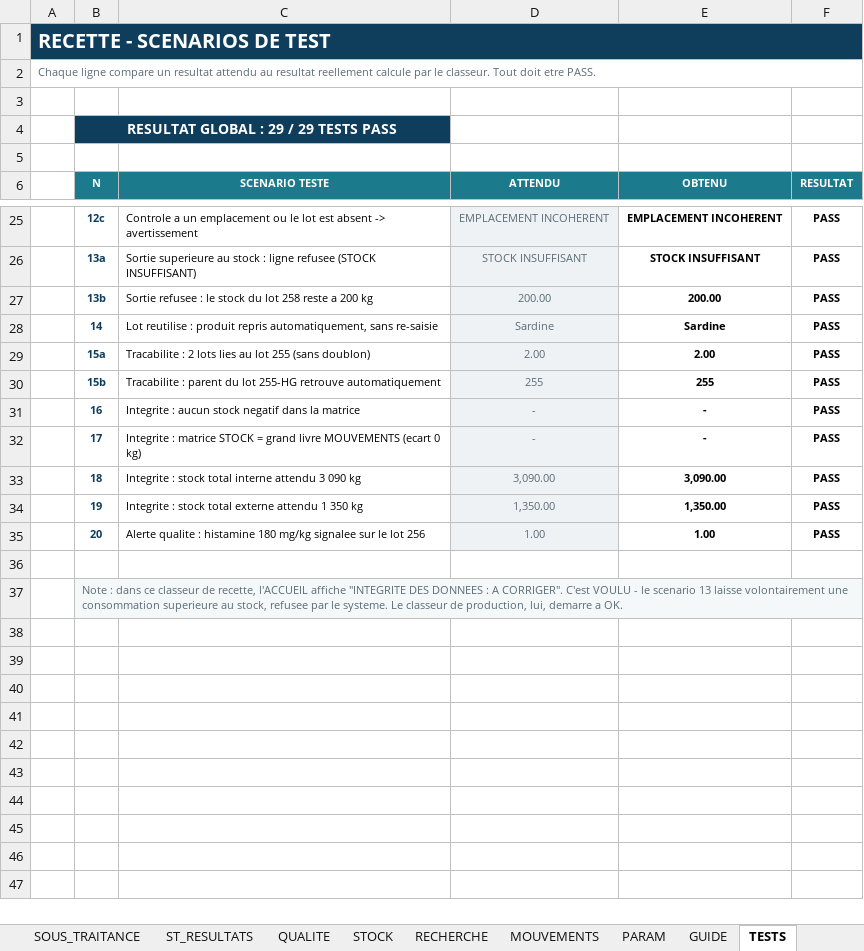
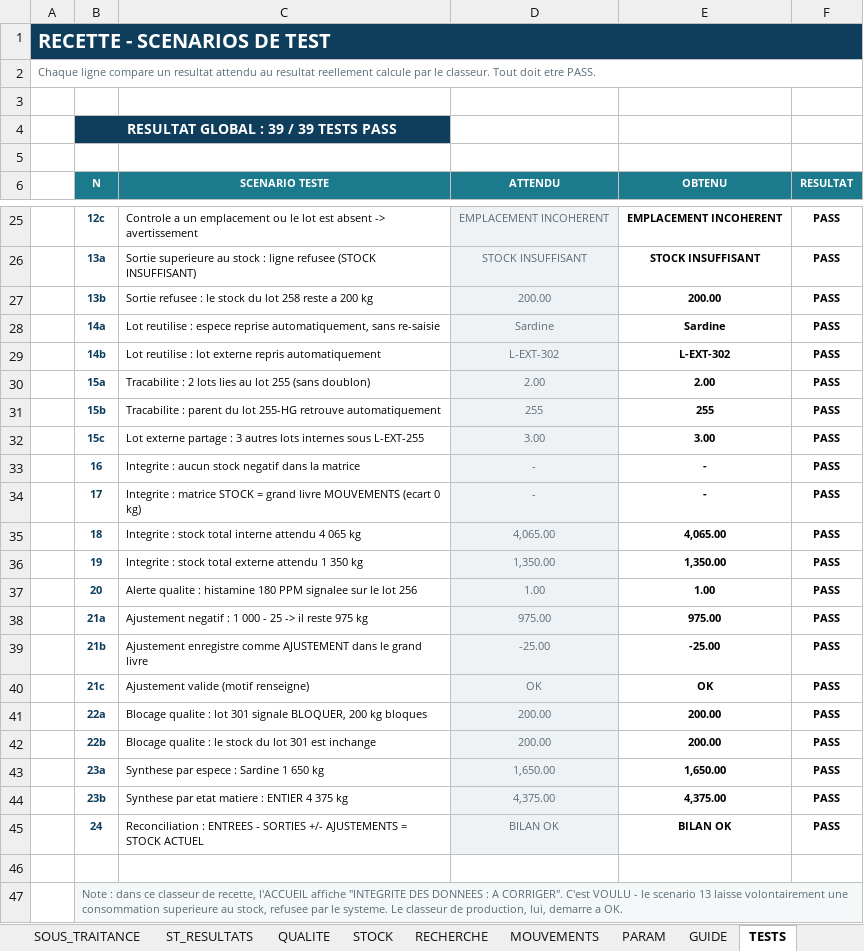
Before and after one commit to Imevil47/andrej-karpathy-skills, an Excel workbook: oceamic/OCEAMIC_Systeme_Qualite_Stock_Sous-traitance_RECETTE.xlsx, sheet TESTS, drawn as a sheet; only a part is shown, gaps mark what is left out; values as stored, in another font and other column widths than the file's, no borders; conditional formats not drawn; addresses are those after the commit; the diff names each change by its address in the sheet, - before the commit and + after, or states it on an @@ line.

```diff
--- a/oceamic/OCEAMIC_Systeme_Qualite_Stock_Sous-traitance_RECETTE.xlsx (sheet TESTS)
+++ b/oceamic/OCEAMIC_Systeme_Qualite_Stock_Sous-traitance_RECETTE.xlsx (sheet TESTS)
-B4 (N): RESULTAT GLOBAL : 29 / 29 TESTS PASS
+B4 (N): RESULTAT GLOBAL : 39 / 39 TESTS PASS
-B28 (N): 14
+B28 (N): 14a
-C28 (SCENARIO TESTE): …reutilise : produit repris automatiquement, sans…
+C28 (SCENARIO TESTE): …reutilise : espece reprise automatiquement, sans…
+row 29:  | 14b | Lot reutilise : lot externe repris automatiquement | L-EXT-302 | L-EXT-302 | PASS
+row 32:  | 15c | Lot externe partage : 3 autres lots internes sous L-EXT-255 | 3.00 | 3.00 | PASS
-C35 (SCENARIO TESTE): …interne attendu 3 090 kg
+C35 (SCENARIO TESTE): …interne attendu 4 065 kg
-D35 (ATTENDU): 3,090.00
+D35 (ATTENDU): 4,065.00
-E35 (OBTENU): 3,090.00
+E35 (OBTENU): 4,065.00
-C37 (SCENARIO TESTE): …histamine 180 mg/kg signalee sur…
+C37 (SCENARIO TESTE): …histamine 180 PPM signalee sur…
+row 38:  | 21a | Ajustement negatif : 1 000 - 25 -> il reste 975 kg | 975.00 | 975.00 | PASS
+row 39:  | 21b | Ajustement enregistre comme AJUSTEMENT dans le grand livre | -25.00 | -25.00 | PASS
+row 40:  | 21c | Ajustement valide (motif renseigne) | OK | OK | PASS
+row 41:  | 22a | Blocage qualite : lot 301 signale BLOQUER, 200 kg bloques | 200.00 | 200.00 | PASS
+row 42:  | 22b | Blocage qualite : le stock du lot 301 est inchange | 200.00 | 200.00 | PASS
+row 43:  | 23a | Synthese par espece : Sardine 1 650 kg | 1,650.00 | 1,650.00 | PASS
+row 44:  | 23b | Synthese par etat matiere : ENTIER 4 375 kg | 4,375.00 | 4,375.00 | PASS
+row 45:  | 24 | Reconciliation : ENTREES - SORTIES +/- AJUSTEMENTS = STOCK ACTUEL | BILAN OK | BILAN OK | PASS
```
Also changed, not shown: sheet STOCK, sheet LOTS, sheet RECHERCHE, sheet MOUVEMENTS, sheet OPERATIONS, sheet QUALITE, 5 more sheets, formulas that keep their value, oceamic/OCEAMIC_Systeme_Qualite_Stock_Sous-traitance.xlsx, 2 other files.
